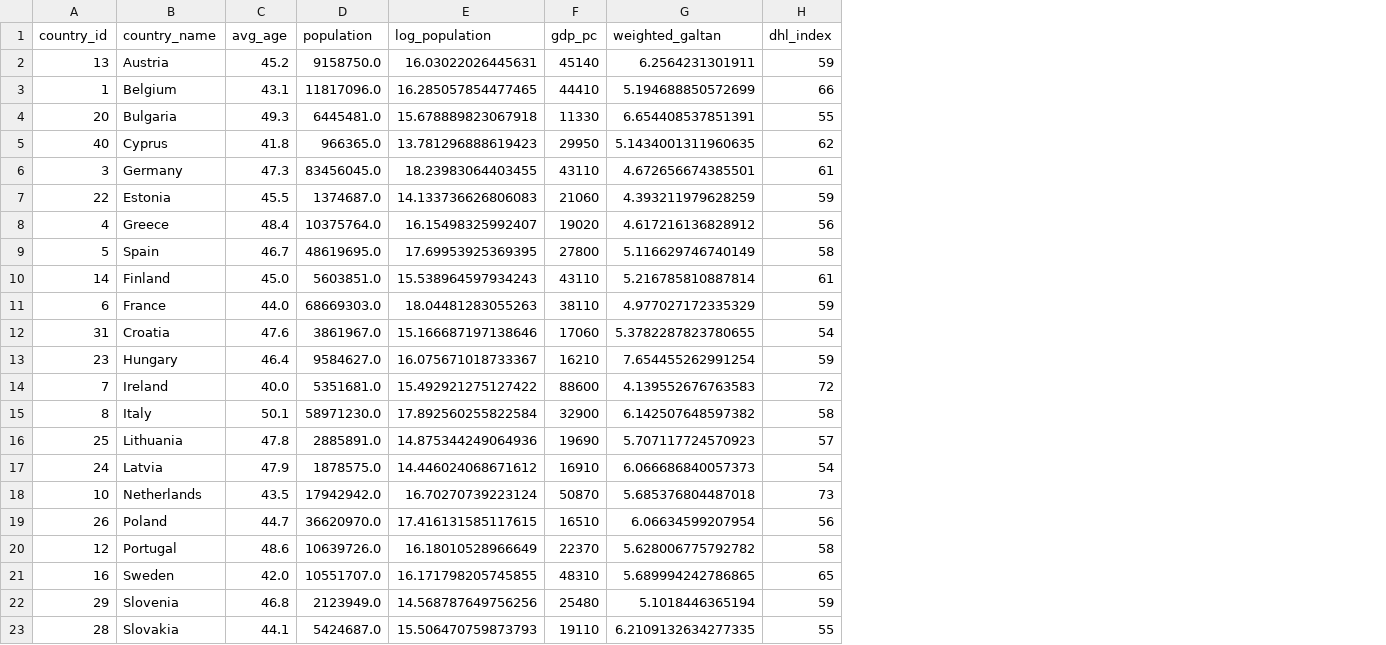
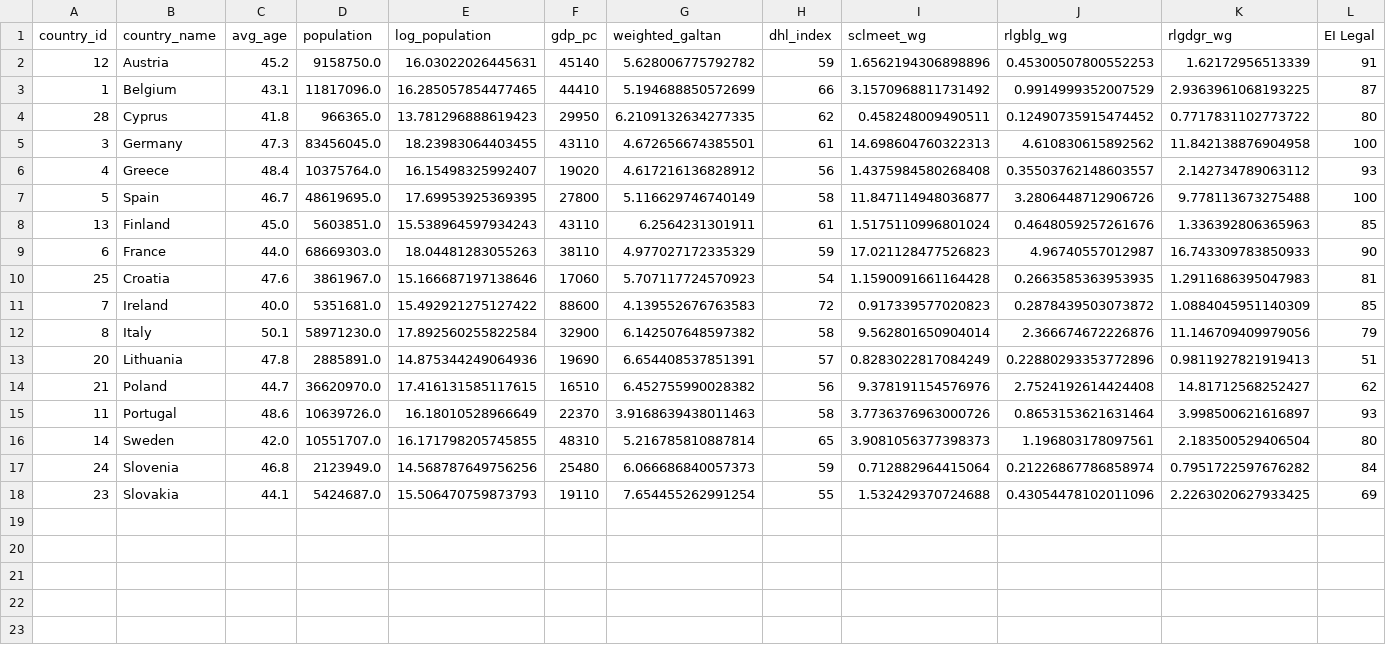
Before and after one commit to jinalpawar/DDE-Project, a CSV file: output/combined_data.csv, drawn as a sheet; removed rows and columns are numbered as before the commit, all else as after; the diff names each change by its address in the sheet, - before the commit and + after, or states it on an @@ line.

Commit message:
Change Ess & EI data extraction

```diff
--- a/output/combined_data.csv
+++ b/output/combined_data.csv
+column I (sclmeet_wg), rows 2-18: 1.6562194306898896 | 3.1570968811731492 | 0.458248009490511 | 14.698604760322313 | 1.4375984580268408 | 11.847114948036877 | 1.5175110996801024 | 17.021128477526823 | 1.1590091661164428 | 0.917339577020823 | 9.562801650904014 | 0.8283022817084249 | 9.378191154576976 | 3.7736376963000726 | 3.9081056377398373 | 0.712882964415064 | 1.532429370724688
+column J (rlgblg_wg), rows 2-18: 0.45300507800552253 | 0.9914999352007529 | 0.12490735915474452 | 4.610830615892562 | 0.35503762148603557 | 3.2806448712906726 | 0.4648059257261676 | 4.96740557012987 | 0.2663585363953935 | 0.2878439503073872 | 2.366674672226876 | 0.22880293353772896 | 2.7524192614424408 | 0.8653153621631464 | 1.196803178097561 | 0.21226867786858974 | 0.43054478102011096
+column K (rlgdgr_wg), rows 2-18: 1.62172956513339 | 2.9363961068193225 | 0.7717831102773722 | 11.842138876904958 | 2.142734789063112 | 9.778113673275488 | 1.336392806365963 | 16.743309783850933 | 1.2911686395047983 | 1.0884045951140309 | 11.146709409979056 | 0.9811927821919413 | 14.81712568252427 | 3.998500621616897 | 2.183500529406504 | 0.7951722597676282 | 2.2263020627933425
+column L (EI Legal), rows 2-18: 91 | 87 | 80 | 100 | 93 | 100 | 85 | 90 | 81 | 85 | 79 | 51 | 62 | 93 | 80 | 84 | 69
-A2 (country_id): 13
+A2 (country_id): 12
-G2 (weighted_galtan): 6.2564231301911
+G2 (weighted_galtan): 5.628006775792782
-row 4: 20 | Bulgaria | 49.3 | 6445481.0 | 15.678889823067918 | 11330 | 6.654408537851391 | 55
-A4 (country_id): 40
+A4 (country_id): 28
-G4 (weighted_galtan): 5.1434001311960635
+G4 (weighted_galtan): 6.2109132634277335
-row 7: 22 | Estonia | 45.5 | 1374687.0 | 14.133736626806083 | 21060 | 4.393211979628259 | 59
-A8 (country_id): 14
+A8 (country_id): 13
-G8 (weighted_galtan): 5.216785810887814
+G8 (weighted_galtan): 6.2564231301911
-A10 (country_id): 31
+A10 (country_id): 25
-G10 (weighted_galtan): 5.3782287823780655
+G10 (weighted_galtan): 5.707117724570923
-row 13: 23 | Hungary | 46.4 | 9584627.0 | 16.075671018733367 | 16210 | 7.654455262991254 | 59
-A13 (country_id): 25
+A13 (country_id): 20
-G13 (weighted_galtan): 5.707117724570923
+G13 (weighted_galtan): 6.654408537851391
-row 17: 24 | Latvia | 47.9 | 1878575.0 | 14.446024068671612 | 16910 | 6.066686840057373 | 54
-row 18: 10 | Netherlands | 43.5 | 17942942.0 | 16.70270739223124 | 50870 | 5.685376804487018 | 73
-A14 (country_id): 26
+A14 (country_id): 21
-G14 (weighted_galtan): 6.06634599207954
+G14 (weighted_galtan): 6.452755990028382
-A15 (country_id): 12
+A15 (country_id): 11
-G15 (weighted_galtan): 5.628006775792782
+G15 (weighted_galtan): 3.9168639438011463
-A16 (country_id): 16
+A16 (country_id): 14
-G16 (weighted_galtan): 5.689994242786865
+G16 (weighted_galtan): 5.216785810887814
-A17 (country_id): 29
+A17 (country_id): 24
-G17 (weighted_galtan): 5.1018446365194
+G17 (weighted_galtan): 6.066686840057373
-A18 (country_id): 28
+A18 (country_id): 23
-G18 (weighted_galtan): 6.2109132634277335
+G18 (weighted_galtan): 7.654455262991254
```
Also changed, not shown: 3 other files.
